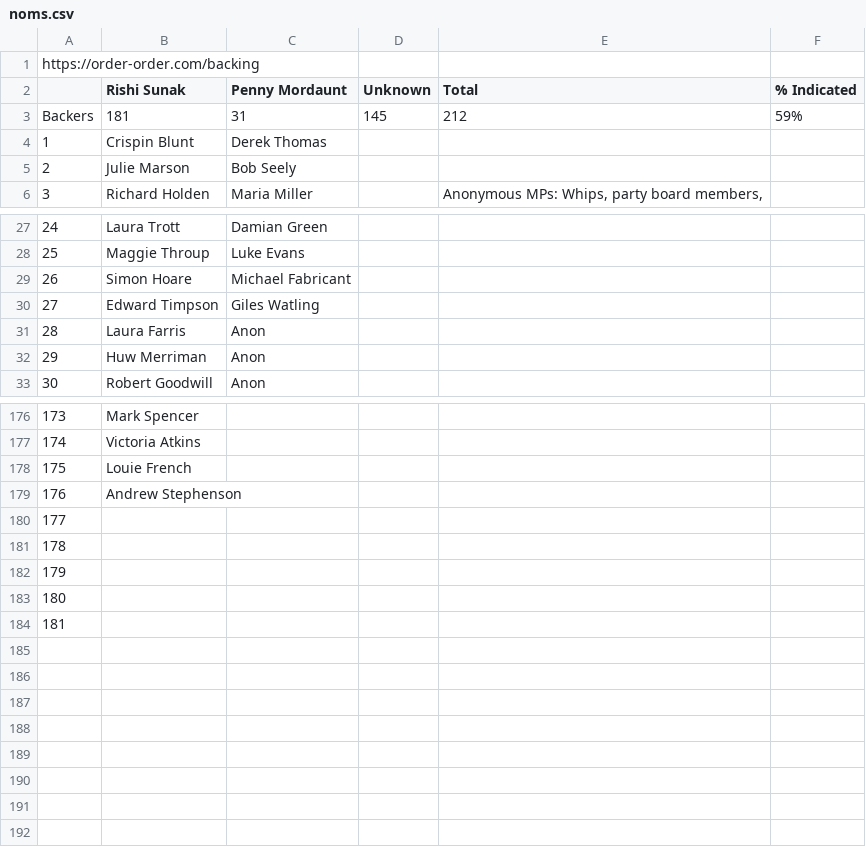
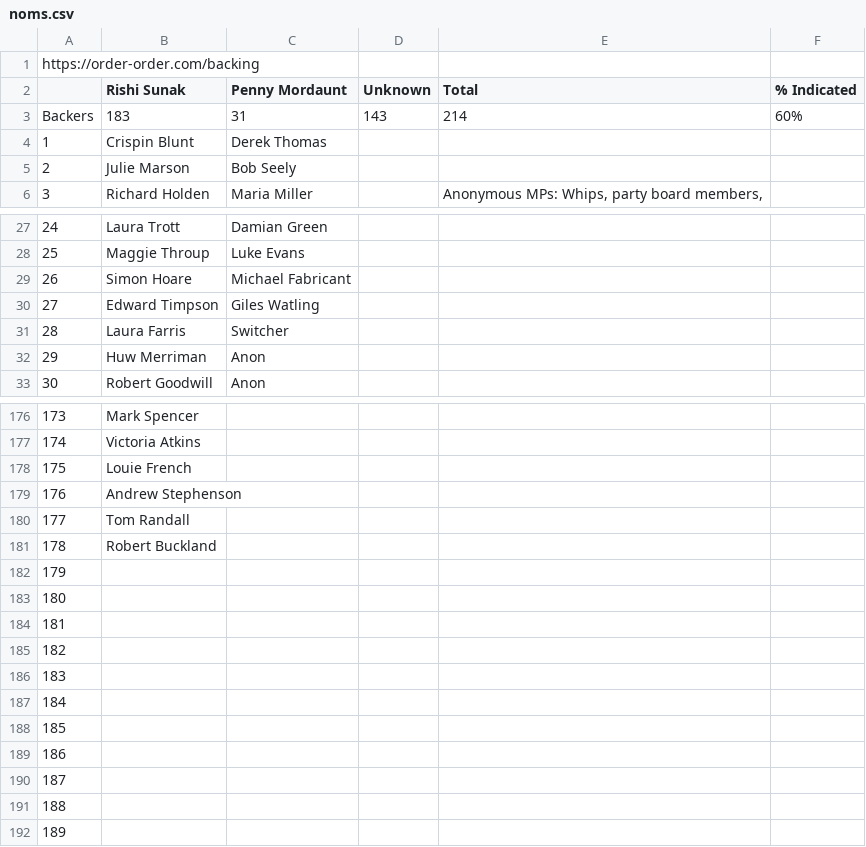
Before and after one commit to tomviner/scrape-tory-nominations, a CSV file: noms.csv, drawn as a sheet; only a part is shown, gaps mark what is left out; removed rows and columns are numbered as before the commit, all else as after; the diff names each change by its address in the sheet, - before the commit and + after, or states it on an @@ line.

```diff
--- a/noms.csv
+++ b/noms.csv
-row 3: Backers | 181 | 31 | 145 | 212 | 59%
+row 3: Backers | 183 | 31 | 143 | 214 | 60%
-C31 (Penny Mordaunt): Anon
+C31 (Penny Mordaunt): Switcher
+row 180: 177 | Tom Randall
+row 181: 178 | Robert Buckland
@@ column A renumbered between rows 182 and 186 @@
+row 187: 184
+row 188: 185
+row 189: 186
+row 190: 187
+row 191: 188
+row 192: 189
```
Also changed, not shown: gf-noms-time-series.csv, 2 other files.
